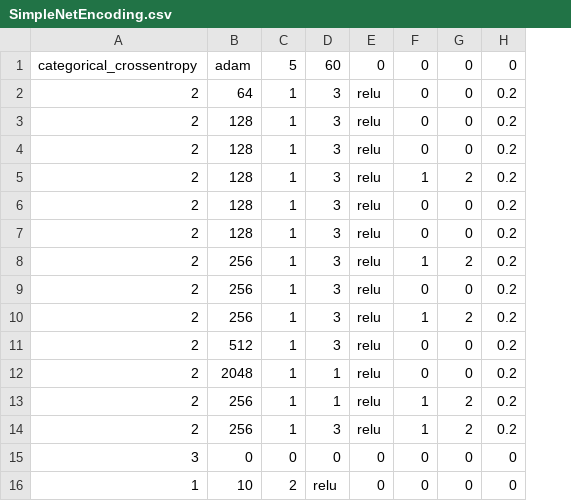
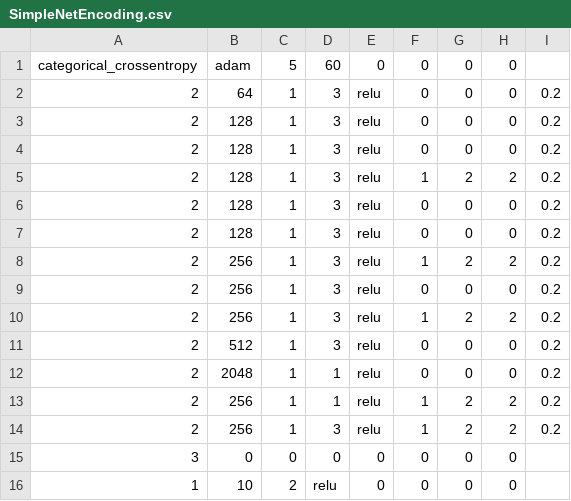
Before and after one commit to eoinoconn/Genetic-Algorithms-for-Reducing-the-Complexity-of-Deep-Neural-Networks, a CSV file: SimpleNetEncoding.csv, drawn as a sheet; addresses are those after the commit; the diff names each change by its address in the sheet, - before the commit and + after, or states it on an @@ line.

Commit message:
adding stride and padding to list of mutatable hyperparams

```diff
--- a/SimpleNetEncoding.csv
+++ b/SimpleNetEncoding.csv
+column H, rows 1-16: 0 | 0 | 0 | 0 | 2 | 0 | 0 | 2 | 0 | 2 | 0 | 0 | 2 | 2 | 0 | 0
-I1: 0
+I1: (empty)
-I15:I16: 0
+I15:I16: (empty)
```
Also changed, not shown: 1 other file.
